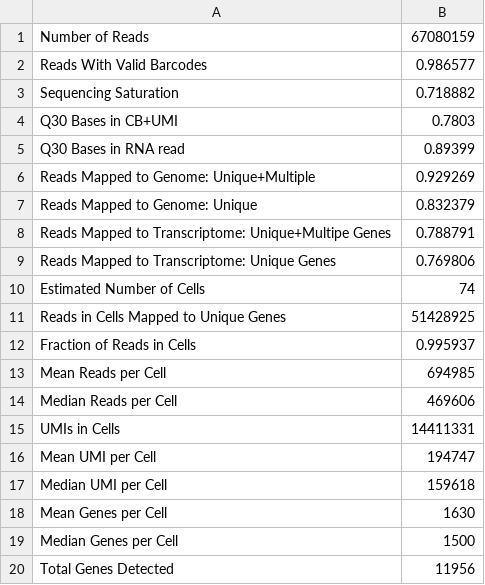
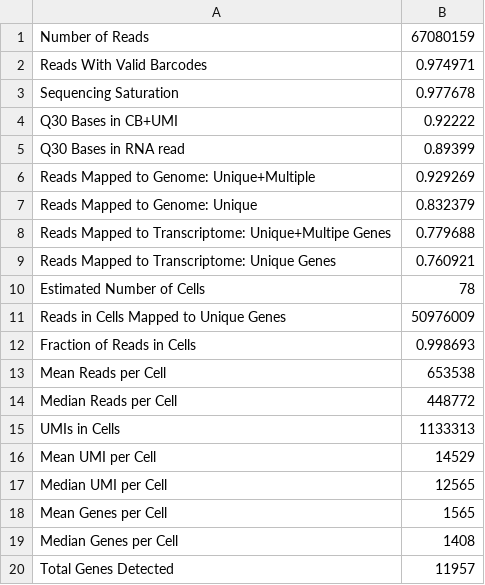
Before and after one commit to cregan727/ubiquitous-rotary-phone, a CSV file: DataB1/Solo.out/Gene/Summary.csv, drawn as a sheet.

```diff
--- a/DataB1/Solo.out/Gene/Summary.csv
+++ b/DataB1/Solo.out/Gene/Summary.csv
@@ -1,5 +1,5 @@
 Number of Reads,67080159
-Reads With Valid Barcodes,0.986577
-Sequencing Saturation,0.718882
-Q30 Bases in CB+UMI,0.7803
+Reads With Valid Barcodes,0.974971
+Sequencing Saturation,0.977678
+Q30 Bases in CB+UMI,0.92222
 Q30 Bases in RNA read,0.89399
@@ -7,14 +7,14 @@ Reads Mapped to Genome: Unique+Multiple,0.929269
 Reads Mapped to Genome: Unique,0.832379
-Reads Mapped to Transcriptome: Unique+Multipe Genes,0.788791
-Reads Mapped to Transcriptome: Unique Genes,0.769806
-Estimated Number of Cells,74
-Reads in Cells Mapped to Unique Genes,51428925
-Fraction of Reads in Cells,0.995937
-Mean Reads per Cell,694985
-Median Reads per Cell,469606
-UMIs in Cells,14411331
-Mean UMI per Cell,194747
-Median UMI per Cell,159618
-Mean Genes per Cell,1630
-Median Genes per Cell,1500
-Total Genes Detected,11956
+Reads Mapped to Transcriptome: Unique+Multipe Genes,0.779688
+Reads Mapped to Transcriptome: Unique Genes,0.760921
+Estimated Number of Cells,78
+Reads in Cells Mapped to Unique Genes,50976009
+Fraction of Reads in Cells,0.998693
+Mean Reads per Cell,653538
+Median Reads per Cell,448772
+UMIs in Cells,1133313
+Mean UMI per Cell,14529
+Median UMI per Cell,12565
+Mean Genes per Cell,1565
+Median Genes per Cell,1408
+Total Genes Detected,11957
```
Also changed, not shown: 26 other files.
